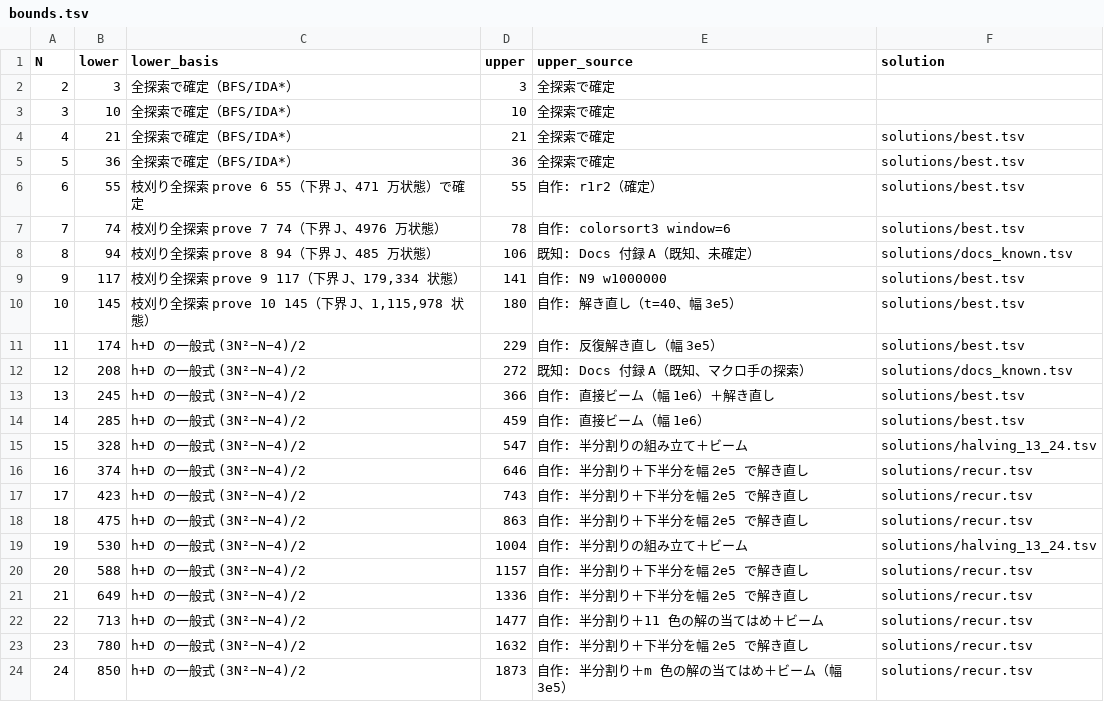
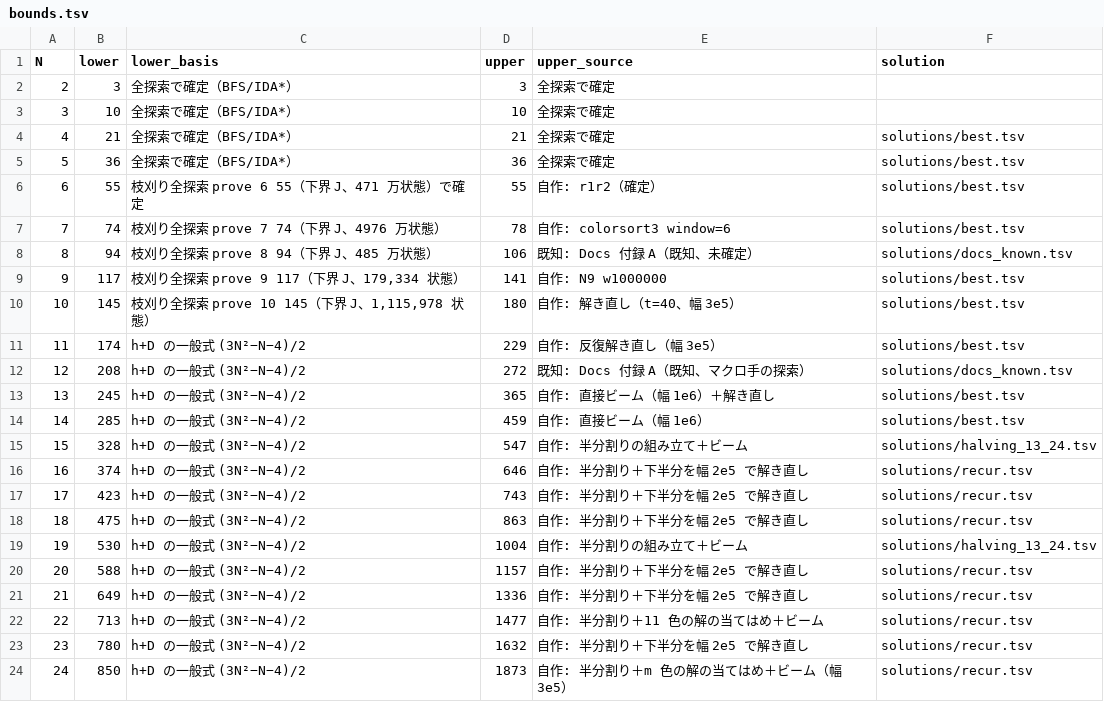
Before and after one commit to wand125/colorsort-transpose, a TSV file: bounds.tsv, drawn as a sheet.

```diff
--- a/bounds.tsv
+++ b/bounds.tsv
@@ -12,3 +12,3 @@ N	lower	lower_basis	upper	upper_source	solution
 12	208	h+D の一般式 (3N²−N−4)/2	272	既知: Docs 付録 A（既知、マクロ手の探索）	solutions/docs_known.tsv
-13	245	h+D の一般式 (3N²−N−4)/2	366	自作: 直接ビーム（幅 1e6）＋解き直し	solutions/best.tsv
+13	245	h+D の一般式 (3N²−N−4)/2	365	自作: 直接ビーム（幅 1e6）＋解き直し	solutions/best.tsv
 14	285	h+D の一般式 (3N²−N−4)/2	459	自作: 直接ビーム（幅 1e6）	solutions/best.tsv
```
Also changed, not shown: solutions/best.tsv, 8 other files.
